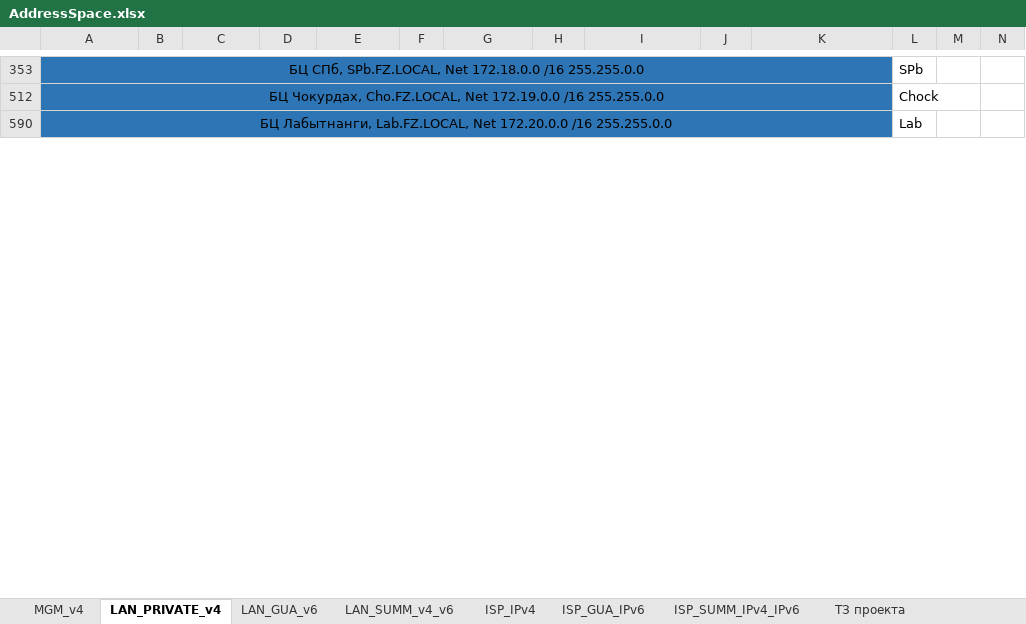
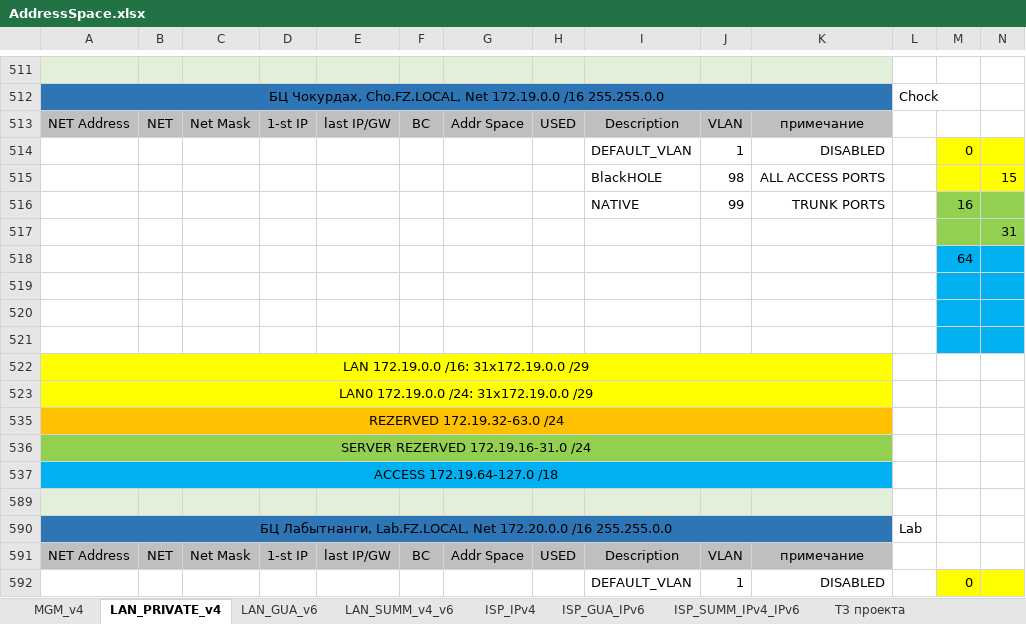
Before and after one commit to fazzzan/Myotus-networks, an Excel workbook: LECTURES/MODULE02/Lecture10/labs/AddressSpace.xlsx, sheet LAN_PRIVATE_v4, drawn as a sheet; only a part is shown, gaps mark what is left out; values as stored, in another font and other column widths than the file's, no borders; removed rows and columns are numbered as before the commit, all else as after; rows hold the shown columns only; the diff covers the shown part only; the diff names each change by its address in the sheet, - before the commit and + after, or states it on an @@ line.

```diff
--- a/LECTURES/MODULE02/Lecture10/labs/AddressSpace.xlsx (sheet LAN_PRIVATE_v4)
+++ b/LECTURES/MODULE02/Lecture10/labs/AddressSpace.xlsx (sheet LAN_PRIVATE_v4)
-row 511: БЦ СПб, SPb.FZ.LOCAL, Net 172.18.0.0 /16 255.255.0.0 |  |  |  |  |  |  |  |  |  |  | SPb
+row 511: (empty)
-A511:J511 fill: #2E75B6
+A511:J511 fill: #E2F0D9
-A353:K353 merged
-K511 fill: none
+K511 fill: #E2F0D9
@@ row 513 unhidden: NET Address | NET | Net Mask | 1-st IP | last IP/GW | BC | Addr Space | USED | Description | VLAN | примечание @@
@@ row 514 unhidden:  |  |  |  |  |  |  |  | DEFAULT_VLAN | 1 | DISABLED |  | 0 @@
@@ row 515 unhidden:  |  |  |  |  |  |  |  | BlackHOLE | 98 | ALL ACCESS PORTS |  |  | 15 @@
@@ row 516 unhidden:  |  |  |  |  |  |  |  | NATIVE | 99 | TRUNK PORTS |  | 16 @@
@@ row 517 unhidden:  |  |  |  |  |  |  |  |  |  |  |  |  | 31 @@
@@ row 518 unhidden:  |  |  |  |  |  |  |  |  |  |  |  | 64 @@
+row 519: (empty)
+row 520: (empty)
@@ row 521 unhidden: (empty) @@
@@ row 522 unhidden: LAN 172.19.0.0 /16: 31x172.19.0.0 /29 @@
@@ row 523 unhidden: LAN0 172.19.0.0 /24: 31x172.19.0.0 /29 @@
@@ row 535 unhidden: REZERVED 172.19.32-63.0 /24 @@
@@ row 536 unhidden: SERVER REZERVED 172.19.16-31.0 /24 @@
@@ row 537 unhidden: ACCESS 172.19.64-127.0 /18 @@
+row 589: (empty)
@@ row 591 unhidden: NET Address | NET | Net Mask | 1-st IP | last IP/GW | BC | Addr Space | USED | Description | VLAN | примечание @@
@@ row 592 unhidden:  |  |  |  |  |  |  |  | DEFAULT_VLAN | 1 | DISABLED |  | 0 @@
```
Also changed, not shown: 2 added rows, 14 removed rows, 6 moved rows, 74 hidden or unhidden rows, 9 edited cells, cell formats and merged cells elsewhere in this sheet, sheet LAN_GUA_v6, hidden cells, 16 other files.
